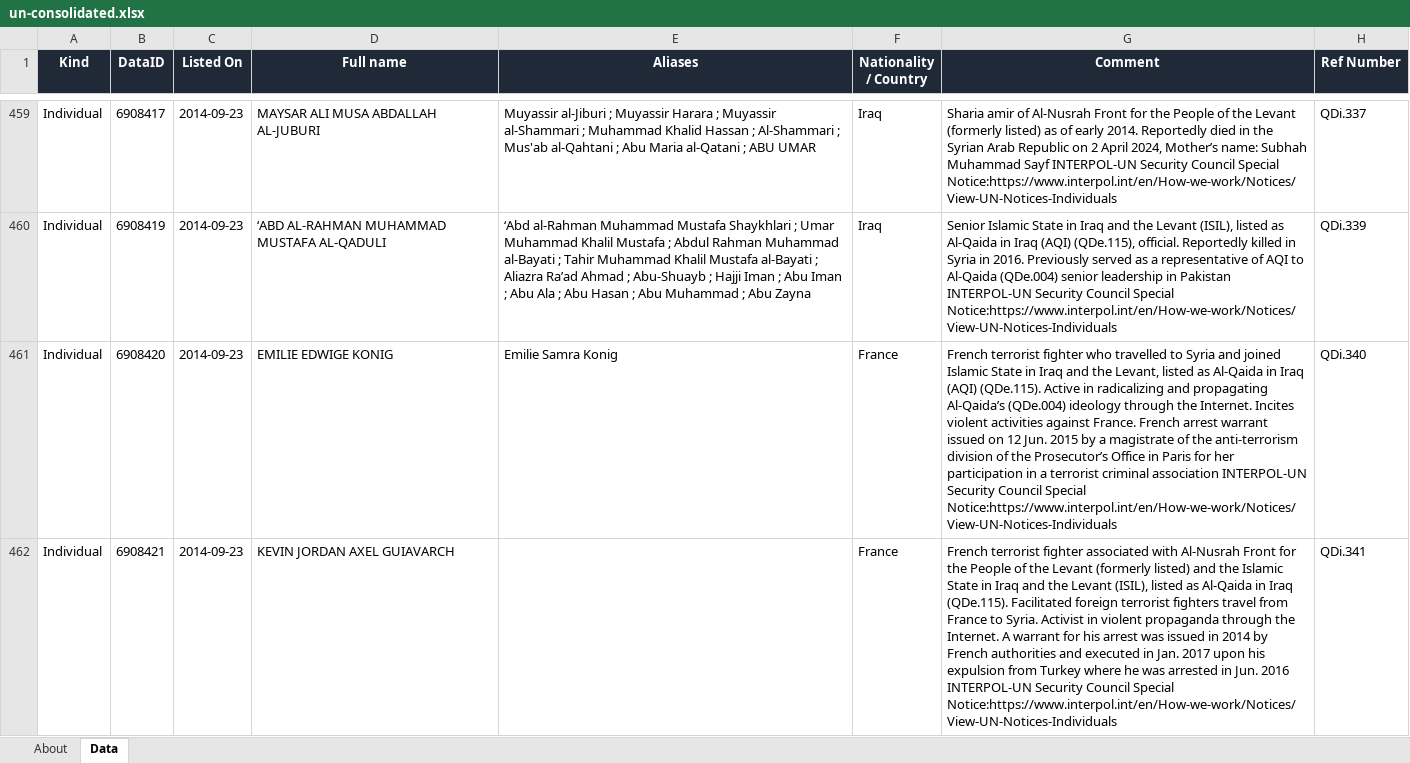
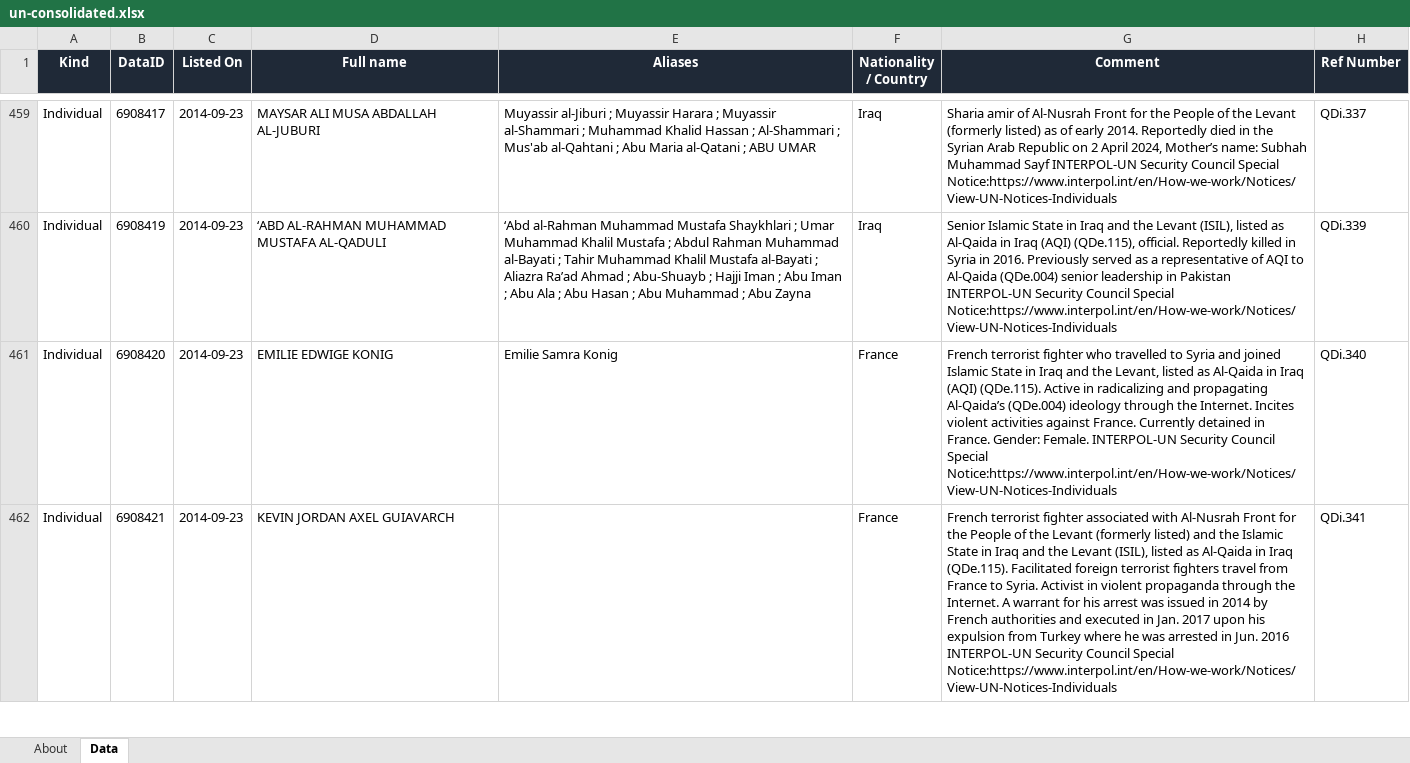
Before and after one commit to strangeromo-cloud/aml, an Excel workbook: public/downloads/un-consolidated.xlsx, sheet Data, drawn as a sheet; only a part is shown, gaps mark what is left out; values as stored, in another font and other column widths than the file's, no borders; the diff covers the shown part only; the diff names each change by its address in the sheet, - before the commit and + after, or states it on an @@ line.

Commit message:
chore(data): daily refresh of list-source downloads
Updated: 2026-10-26T22:58:45+00:00
Total: 9, Success: 9, Failures: 0

```diff
--- a/public/downloads/un-consolidated.xlsx (sheet Data)
+++ b/public/downloads/un-consolidated.xlsx (sheet Data)
-G461 (Comment): …against France. French arrest warrant issued on 12 Jun. 2015 by a magistrate of the anti-terrorism division of the Prosecutor’s Office in Paris for her participation in a terrorist criminal association INTERPOL-UN Security…
+G461 (Comment): …against France. Currently detained in France. Gender: Female. INTERPOL-UN Security…
```
Also changed, not shown: 4 edited cells elsewhere in this sheet, sheet About, public/downloads/basel-aml-index.xlsx, public/downloads/fatf-jurisdictions.xlsx, 7 other files.
